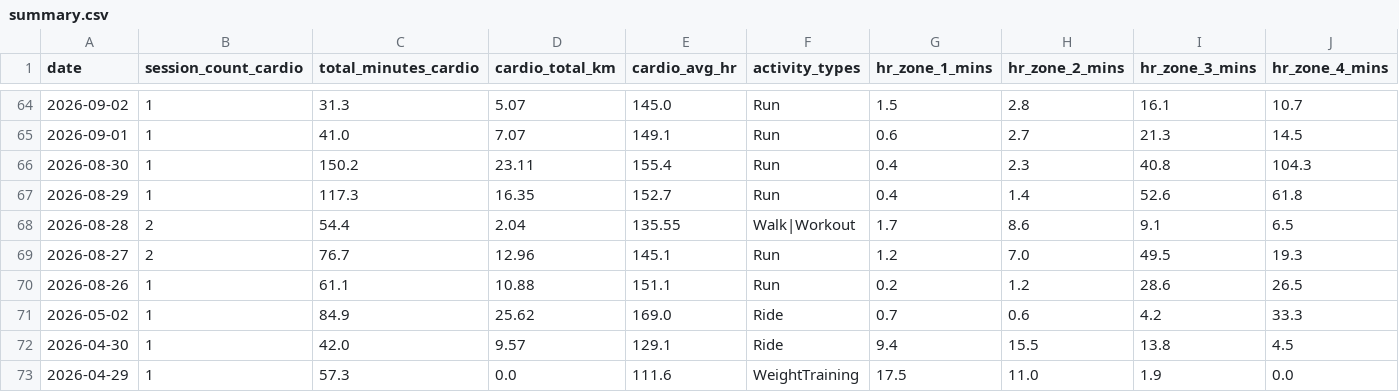
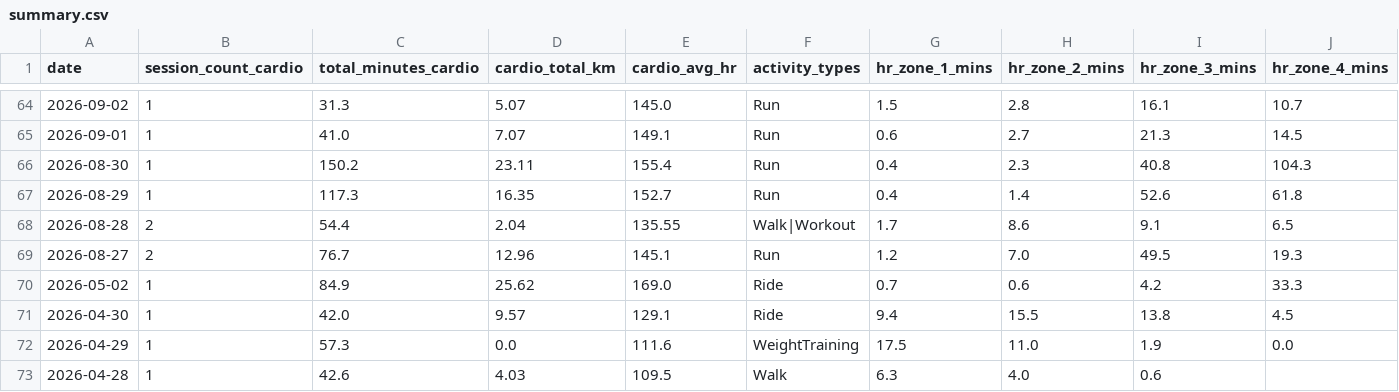
Before and after one commit to mandrew723/training-data, a CSV file: summary.csv, drawn as a sheet; only a part is shown, gaps mark what is left out; the shorter side is filled out with more unchanged rows; rows hold the shown columns only; the diff names each change by its address in the sheet, - before the commit and + after, or states it on an @@ line.

```diff
--- a/summary.csv
+++ b/summary.csv
-row 70: 2026-08-26 | 1 | 61.1 | 10.88 | 151.1 | Run | 0.2 | 1.2 | 28.6 | 26.5
```
